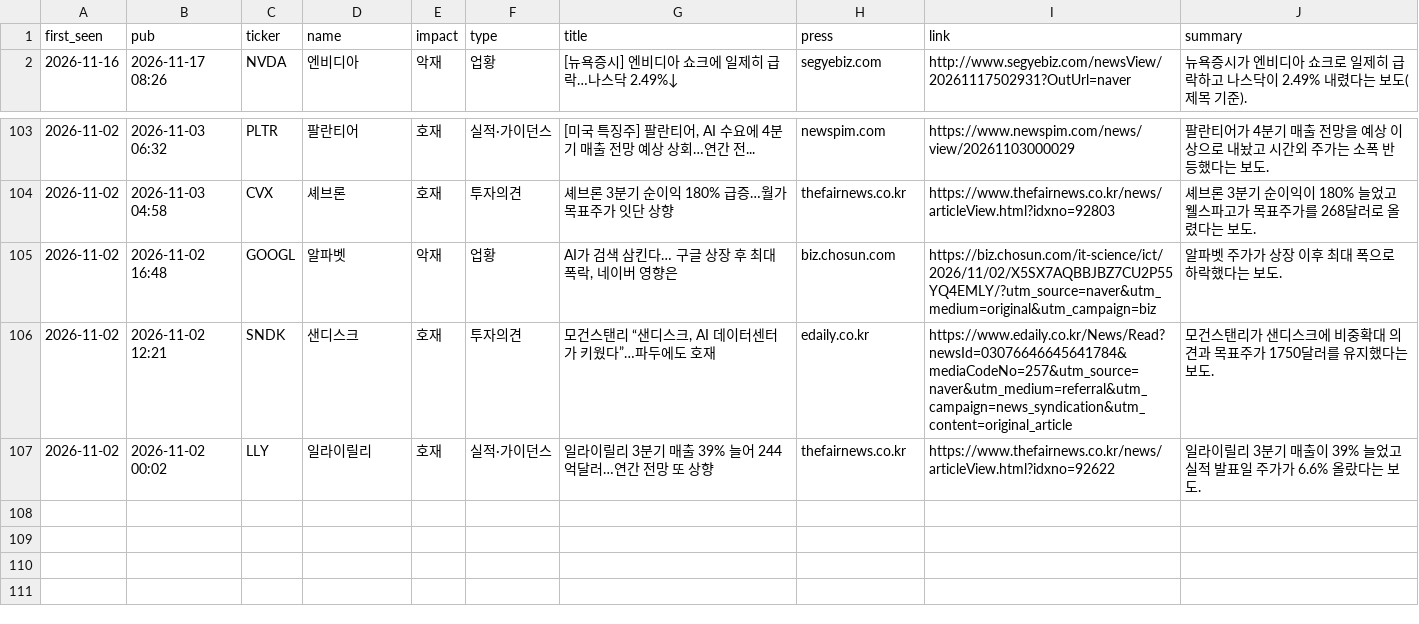
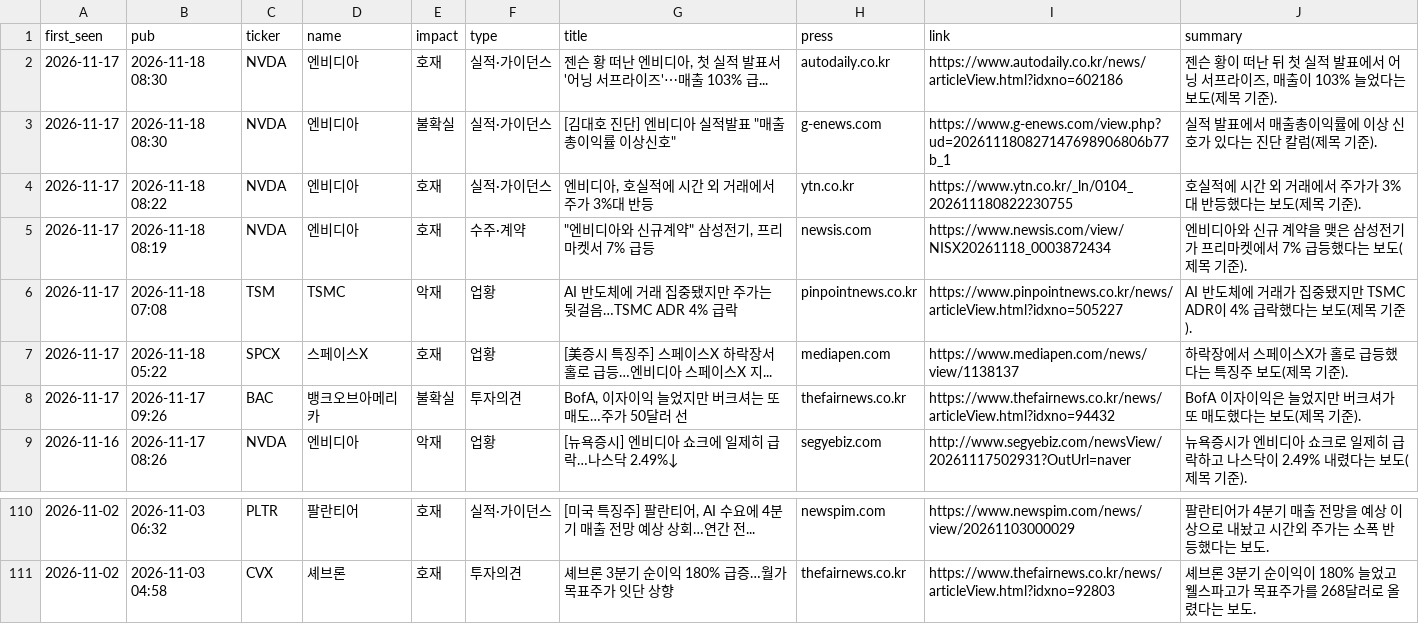
Before and after one commit to kdj950323-glitch/todo, a CSV file: market-log/state/news_log.csv, drawn as a sheet; only a part is shown, gaps mark what is left out; removed rows and columns are numbered as before the commit, all else as after; the diff names each change by its address in the sheet, - before the commit and + after, or states it on an @@ line.

```diff
--- a/market-log/state/news_log.csv
+++ b/market-log/state/news_log.csv
+row 2: 2026-11-17 | 2026-11-18 08:30 | NVDA | 엔비디아 | 호재 | 실적·가이던스 | 젠슨 황 떠난 엔비디아, 첫 실적 발표서 '어닝 서프라이즈'⋯매출 103% 급... | autodaily.co.kr | https://www.autodaily.co.kr/news/articleView.html?idxno=602186 | 젠슨 황이 떠난 뒤 첫 실적 발표에서 어닝 서프라이즈, 매출이 103% 늘었다는 보도(제목 기준).
+row 3: 2026-11-17 | 2026-11-18 08:30 | NVDA | 엔비디아 | 불확실 | 실적·가이던스 | [김대호 진단] 엔비디아 실적발표 "매출총이익률 이상신호" | g-enews.com | https://www.g-enews.com/view.php?ud=202611180827147698906806b77b_1 | 실적 발표에서 매출총이익률에 이상 신호가 있다는 진단 칼럼(제목 기준).
+row 4: 2026-11-17 | 2026-11-18 08:22 | NVDA | 엔비디아 | 호재 | 실적·가이던스 | 엔비디아, 호실적에 시간 외 거래에서 주가 3%대 반등 | ytn.co.kr | https://www.ytn.co.kr/_ln/0104_202611180822230755 | 호실적에 시간 외 거래에서 주가가 3%대 반등했다는 보도(제목 기준).
+row 5: 2026-11-17 | 2026-11-18 08:19 | NVDA | 엔비디아 | 호재 | 수주·계약 | "엔비디아와 신규계약" 삼성전기, 프리마켓서 7% 급등 | newsis.com | https://www.newsis.com/view/NISX20261118_0003872434 | 엔비디아와 신규 계약을 맺은 삼성전기가 프리마켓에서 7% 급등했다는 보도(제목 기준).
+row 6: 2026-11-17 | 2026-11-18 07:08 | TSM | TSMC | 악재 | 업황 | AI 반도체에 거래 집중됐지만 주가는 뒷걸음…TSMC ADR 4% 급락 | pinpointnews.co.kr | https://www.pinpointnews.co.kr/news/articleView.html?idxno=505227 | AI 반도체에 거래가 집중됐지만 TSMC ADR이 4% 급락했다는 보도(제목 기준).
+row 7: 2026-11-17 | 2026-11-18 05:22 | SPCX | 스페이스X | 호재 | 업황 | [美증시 특징주] 스페이스X 하락장서 홀로 급등…엔비디아 스페이스X 지... | mediapen.com | https://www.mediapen.com/news/view/1138137 | 하락장에서 스페이스X가 홀로 급등했다는 특징주 보도(제목 기준).
+row 8: 2026-11-17 | 2026-11-17 09:26 | BAC | 뱅크오브아메리카 | 불확실 | 투자의견 | BofA, 이자이익 늘었지만 버크셔는 또 매도…주가 50달러 선 | thefairnews.co.kr | https://www.thefairnews.co.kr/news/articleView.html?idxno=94432 | BofA 이자이익은 늘었지만 버크셔가 또 매도했다는 보도(제목 기준).
-row 105: 2026-11-02 | 2026-11-02 16:48 | GOOGL | 알파벳 | 악재 | 업황 | AI가 검색 삼킨다… 구글 상장 후 최대 폭락, 네이버 영향은 | biz.chosun.com | https://biz.chosun.com/it-science/ict/2026/11/02/X5SX7AQBBJBZ7CU2P55YQ4EMLY/?utm_source=naver&utm_medium=original&utm_campaign=biz | 알파벳 주가가 상장 이후 최대 폭으로 하락했다는 보도.
-row 106: 2026-11-02 | 2026-11-02 12:21 | SNDK | 샌디스크 | 호재 | 투자의견 | 모건스탠리 “샌디스크, AI 데이터센터가 키웠다”…파두에도 호재 | edaily.co.kr | https://www.edaily.co.kr/News/Read?newsId=03076646645641784&mediaCodeNo=257&utm_source=naver&utm_medium=referral&utm_campaign=news_syndication&utm_content=original_article | 모건스탠리가 샌디스크에 비중확대 의견과 목표주가 1750달러를 유지했다는 보도.
-row 107: 2026-11-02 | 2026-11-02 00:02 | LLY | 일라이릴리 | 호재 | 실적·가이던스 | 일라이릴리 3분기 매출 39% 늘어 244억달러…연간 전망 또 상향 | thefairnews.co.kr | https://www.thefairnews.co.kr/news/articleView.html?idxno=92622 | 일라이릴리 3분기 매출이 39% 늘었고 실적 발표일 주가가 6.6% 올랐다는 보도.
```
Also changed, not shown: market-log/state/news_seen.csv, 5 other files.
